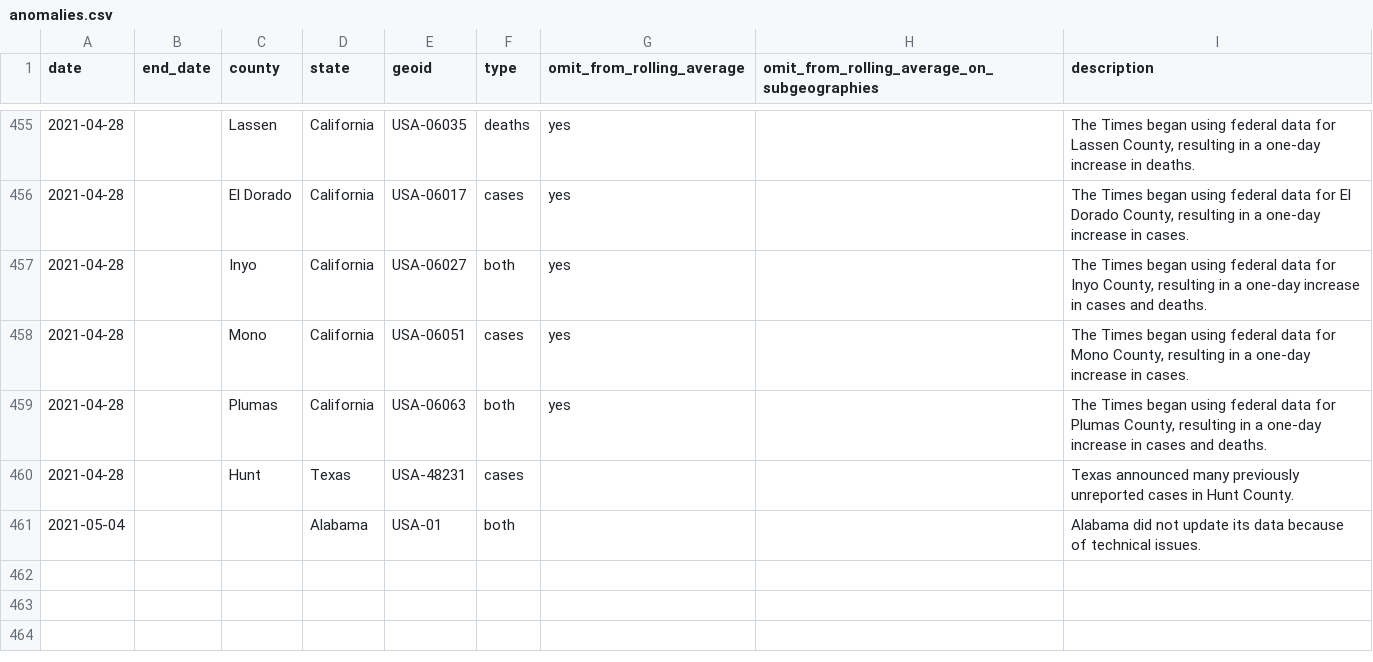
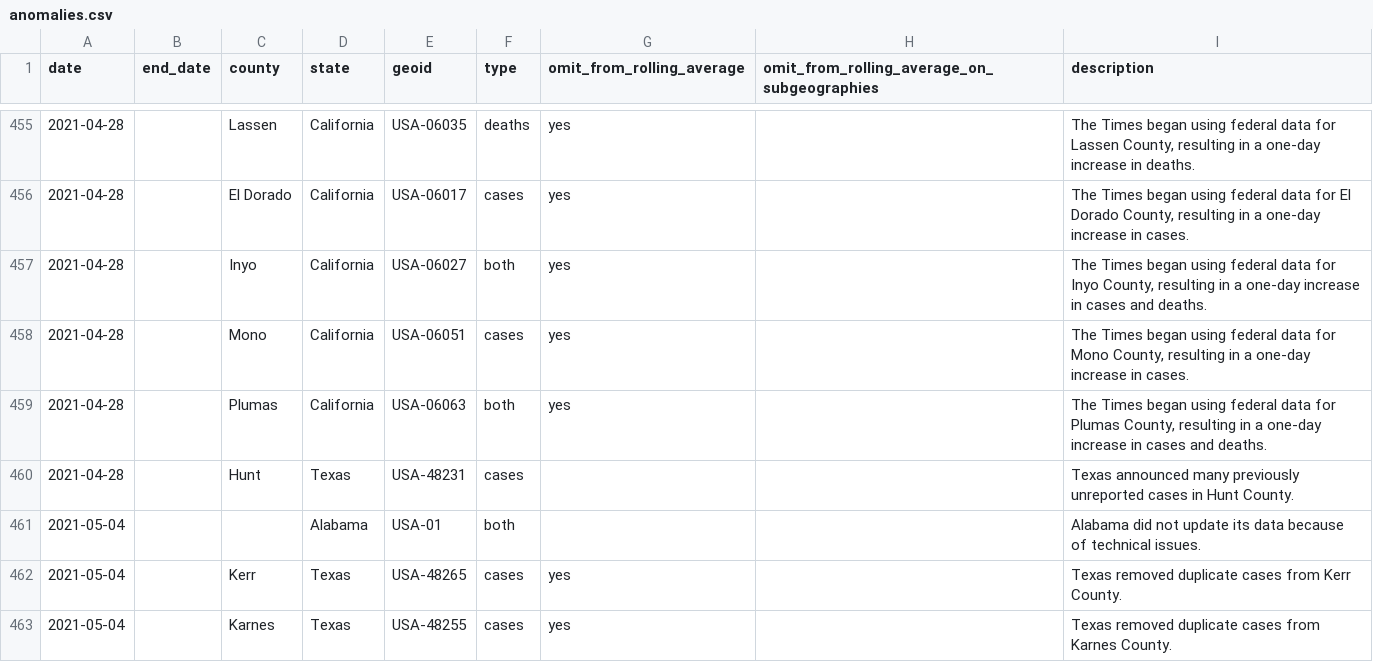
Before and after one commit to nytimes/covid-19-data, a CSV file: rolling-averages/anomalies.csv, drawn as a sheet; only a part is shown, gaps mark what is left out.

Commit message:
Updating data.

```diff
--- a/rolling-averages/anomalies.csv
+++ b/rolling-averages/anomalies.csv
@@ -461 +461,3 @@ date,end_date,county,state,geoid,type,omit_from_rolling_average,omit_from_rollin
 2021-05-04,,,Alabama,USA-01,both,,,Alabama did not update its data because of technical issues.
+2021-05-04,,Kerr,Texas,USA-48265,cases,yes,,Texas removed duplicate cases from Kerr County.
+2021-05-04,,Karnes,Texas,USA-48255,cases,yes,,Texas removed duplicate cases from Karnes County.
```
